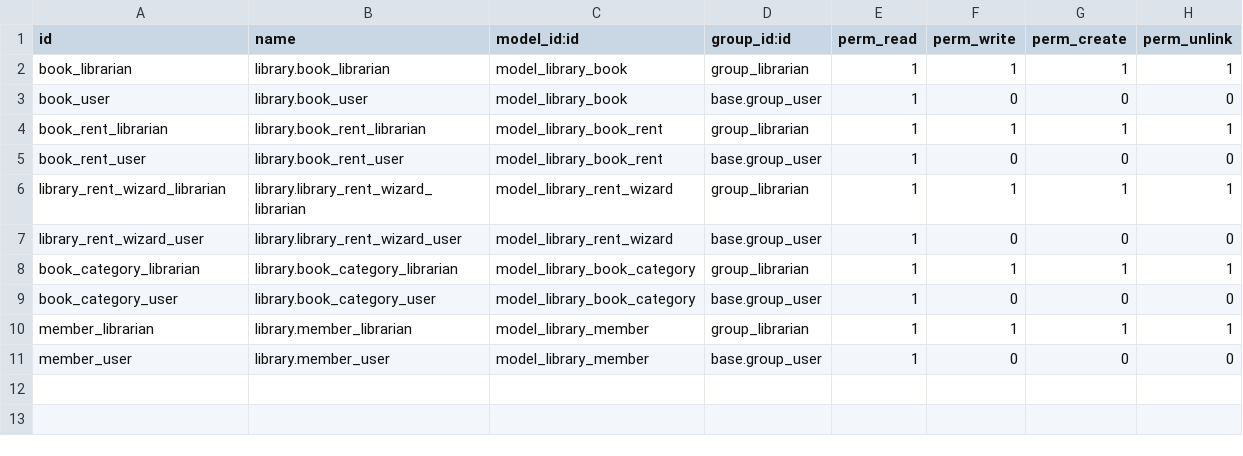
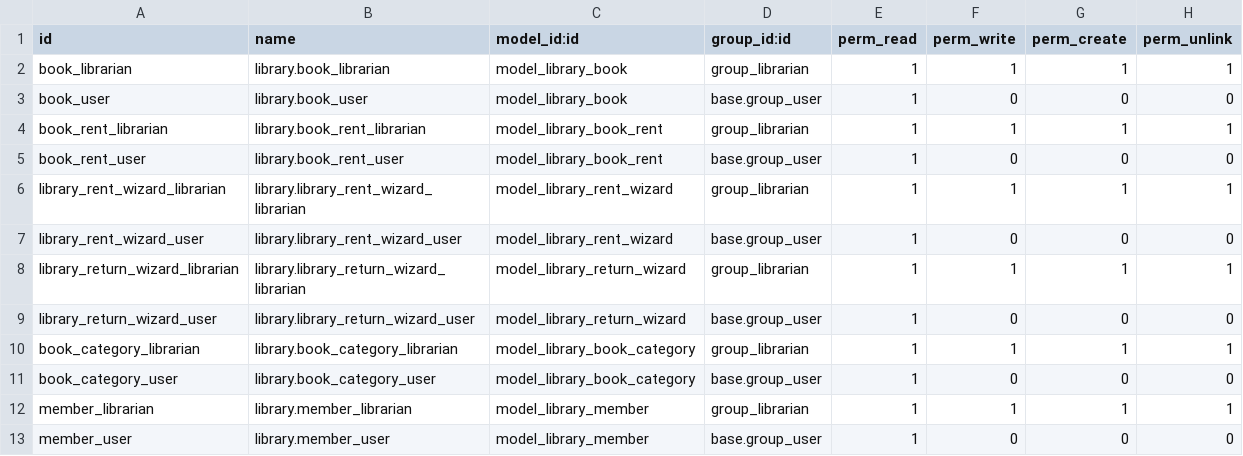
Before and after one commit to alvinkg/odoo15, a CSV file: local-addons/my_library/security/ir.model.access.csv, drawn as a sheet.

```diff
--- a/local-addons/my_library/security/ir.model.access.csv
+++ b/local-addons/my_library/security/ir.model.access.csv
@@ -7,2 +7,4 @@ library_rent_wizard_librarian,library.library_rent_wizard_librarian,model_librar
 library_rent_wizard_user,library.library_rent_wizard_user,model_library_rent_wizard,base.group_user,1,0,0,0
+library_return_wizard_librarian,library.library_return_wizard_librarian,model_library_return_wizard,group_librarian,1,1,1,1
+library_return_wizard_user,library.library_return_wizard_user,model_library_return_wizard,base.group_user,1,0,0,0
 book_category_librarian,library.book_category_librarian,model_library_book_category,group_librarian,1,1,1,1
```
Also changed, not shown: 5 other files.
